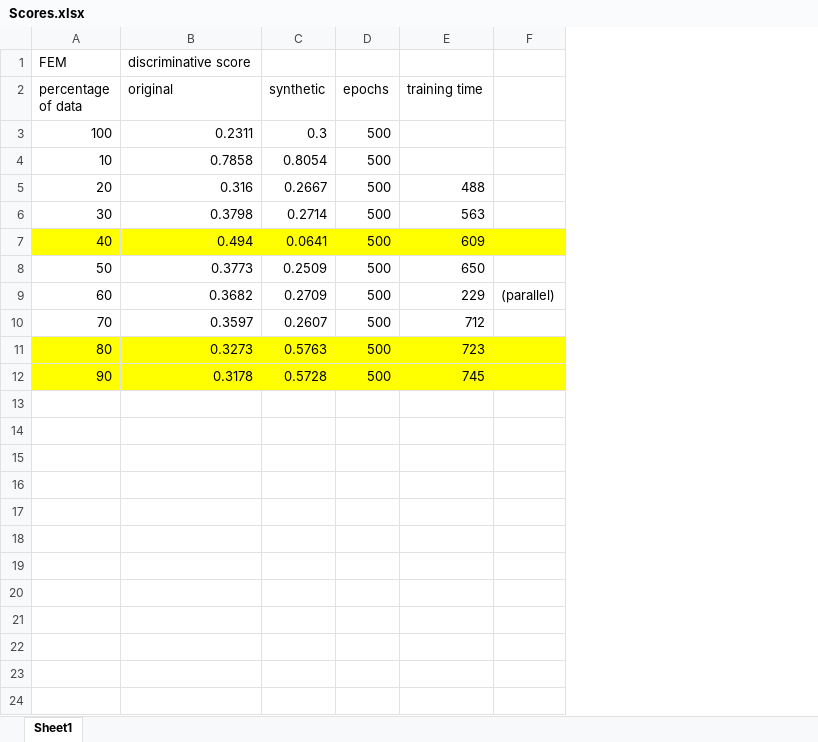
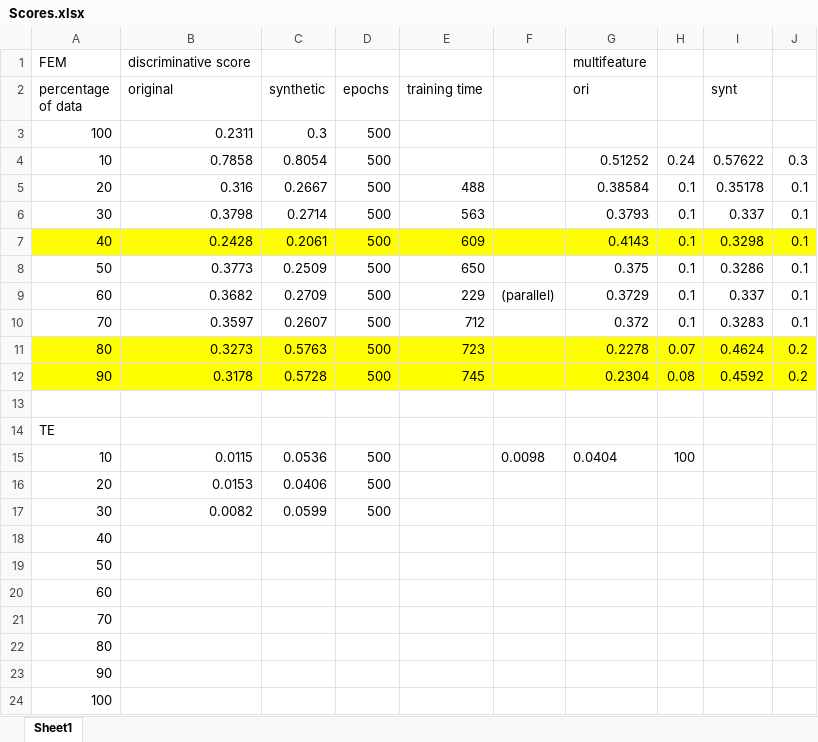
Before and after one commit to FNeubuerger/WiTraPresGAN, an Excel workbook: notebooks/Scores.xlsx, sheet Sheet1, drawn as a sheet; values as stored, in another font and other column widths than the file's, no borders; the diff names each change by its address in the sheet, - before the commit and + after, or states it on an @@ line.

Commit message:
added updated scores

```diff
--- a/notebooks/Scores.xlsx (sheet Sheet1)
+++ b/notebooks/Scores.xlsx (sheet Sheet1)
+column G (ori), row 1: multifeature; rows 4-12: 0.51252 | 0.38584 | 0.3793 | 0.4143 | 0.375 | 0.3729 | 0.372 | 0.2278 | 0.2304
+column H, rows 4-12: 0.24 | 0.1 | 0.1 | 0.1 | 0.1 | 0.1 | 0.1 | 0.07 | 0.08
+column I (synt), rows 4-12: 0.57622 | 0.35178 | 0.337 | 0.3298 | 0.3286 | 0.337 | 0.3283 | 0.4624 | 0.4592
+column J, rows 4-12: 0.3 | 0.1 | 0.1 | 0.1 | 0.1 | 0.1 | 0.1 | 0.2 | 0.2
-B7 (original): 0.494
+B7 (original): 0.2428
-C7 (synthetic): 0.0641
+C7 (synthetic): 0.2061
+row 13: (empty)
+row 14: TE
+row 15: 10 | 0.0115 | 0.0536 | 500 |  | 0.0098 | 0.0404 | 100
+row 16: 20 | 0.0153 | 0.0406 | 500
+row 17: 30 | 0.0082 | 0.0599 | 500
+row 18: 40
+row 19: 50
+row 20: 60
+row 21: 70
+row 22: 80
+row 23: 90
+row 24: 100
```
